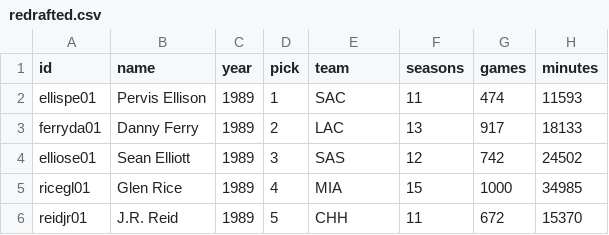
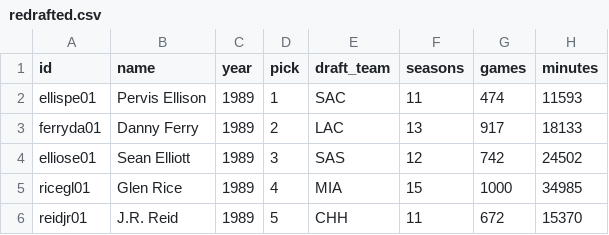
Before and after one commit to the-pudding/redraft, a CSV file: src/data/redrafted.csv, drawn as a sheet; only a part is shown; the diff names each change by its address in the sheet, - before the commit and + after, or states it on an @@ line.

```diff
--- a/src/data/redrafted.csv
+++ b/src/data/redrafted.csv
-E1: team
+E1: draft_team
```
Also changed, not shown: 5 other files.
